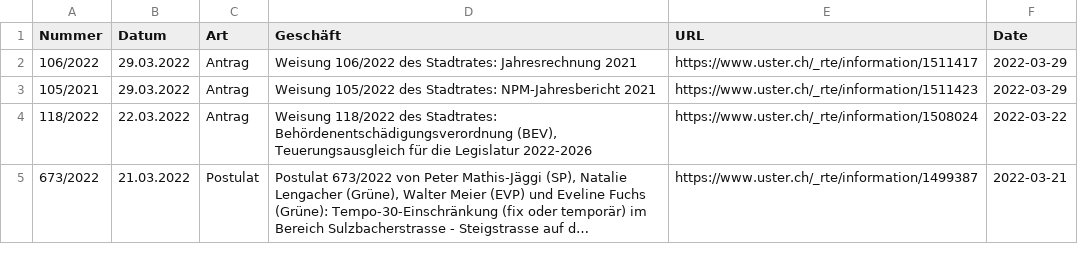
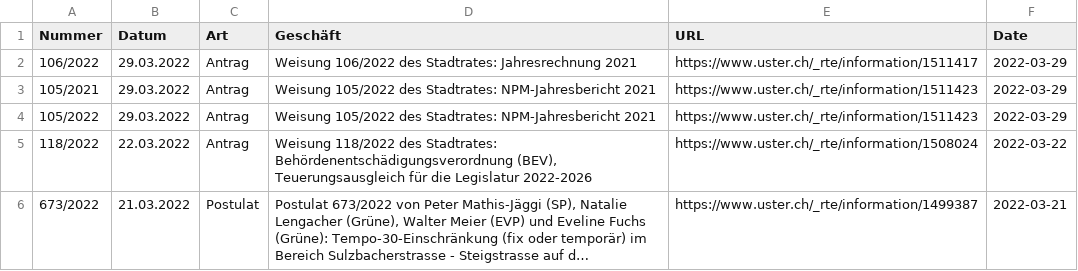
Before and after one commit to data-socialthink/politik-uster, a CSV file: geschafte.csv, drawn as a sheet; only a part is shown; long unchanged cells end in ….

Commit message:
Update: 2022-04-05 02:05:04

```diff
--- a/geschafte.csv
+++ b/geschafte.csv
@@ -3,2 +3,3 @@
 "105/2021","29.03.2022","Antrag","Weisung 105/2022 des Stadtrates: NPM-Jahresbericht 2021","https://www.uster.ch/_rte/information/1511423","2022-03-29"
+"105/2022","29.03.2022","Antrag","Weisung 105/2022 des Stadtrates: NPM-Jahresbericht 2021","https://www.uster.ch/_rte/information/1511423","2022-03-29"
 "118/2022","22.03.2022","Antrag","Weisung 118/2022 des Stadtrates: Behördenentschädigungsverordnung (BEV), Teuerungsausgleich für die Legislatur 2022-2026","https://www.uster.ch/_rte/information/1508024","2022-03-22"
```
